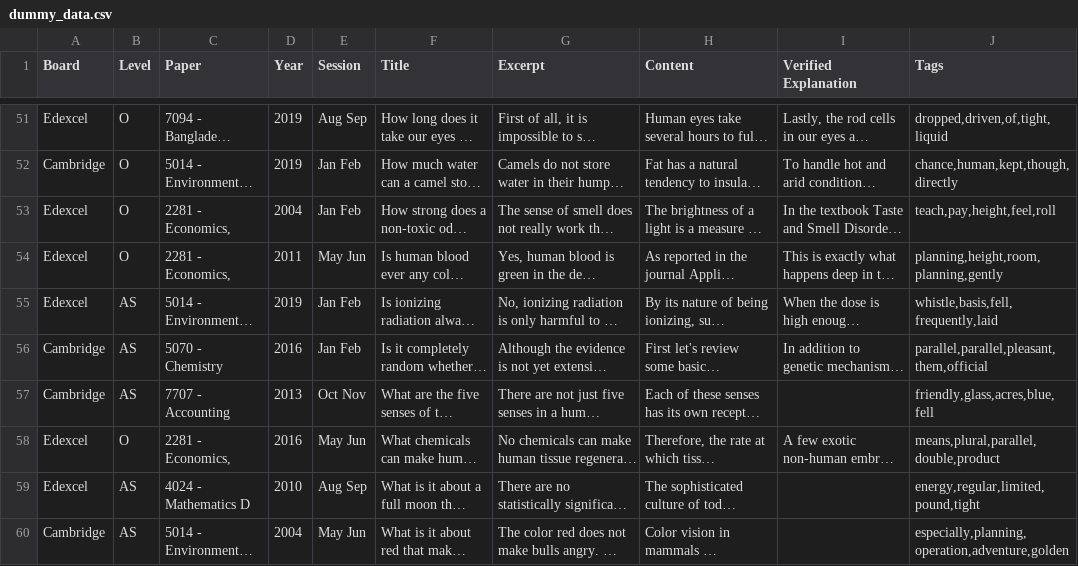
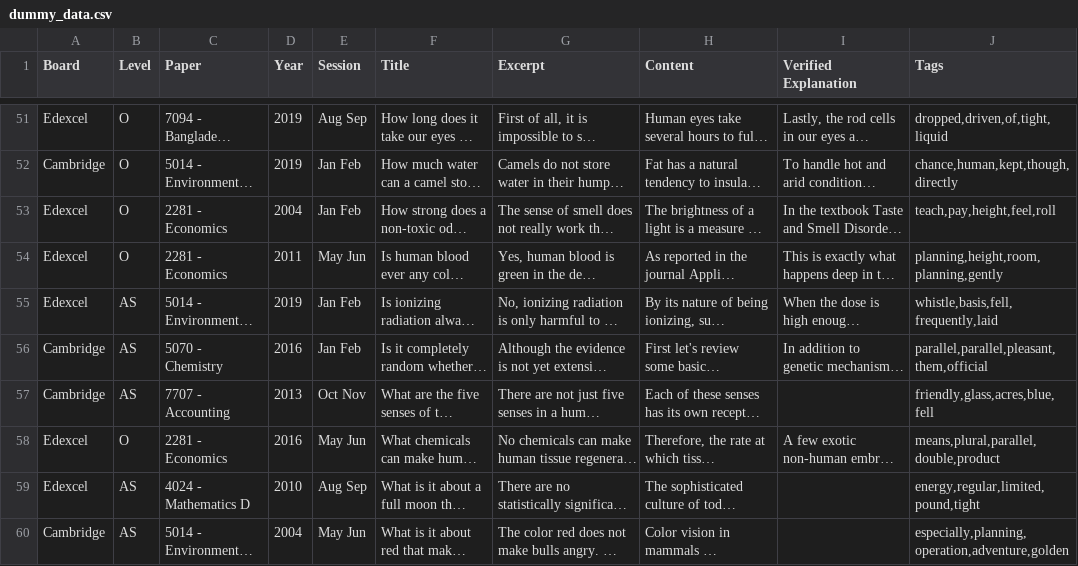
Before and after one commit to hsb-tonmoy/engmedapp-django, a CSV file: dummy_data.csv, drawn as a sheet; only a part is shown, gaps mark what is left out; long unchanged cells end in …; the diff covers the shown part only; the diff names each change by its address in the sheet, - before the commit and + after, or states it on an @@ line.

```diff
--- a/dummy_data.csv
+++ b/dummy_data.csv
-C53:C54 (Paper): 2281 - Economics,
+C53:C54 (Paper): 2281 - Economics
-C58 (Paper): 2281 - Economics,
+C58 (Paper): 2281 - Economics
```
Also changed, not shown: 18 edited cells elsewhere in this file, 1 other file.
